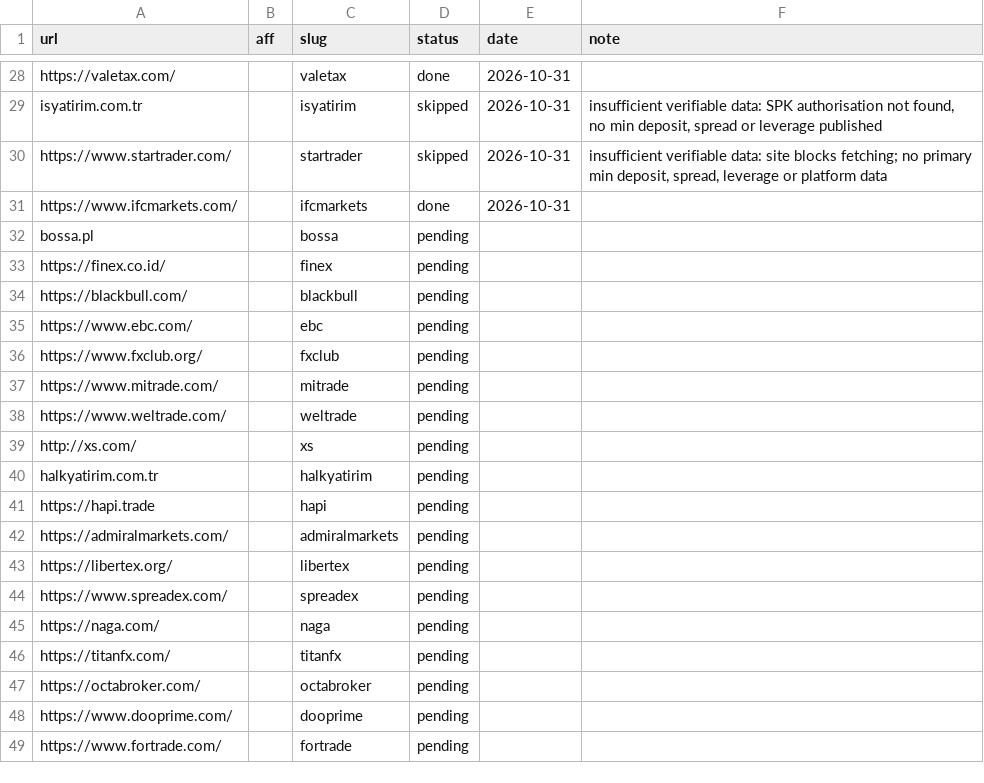
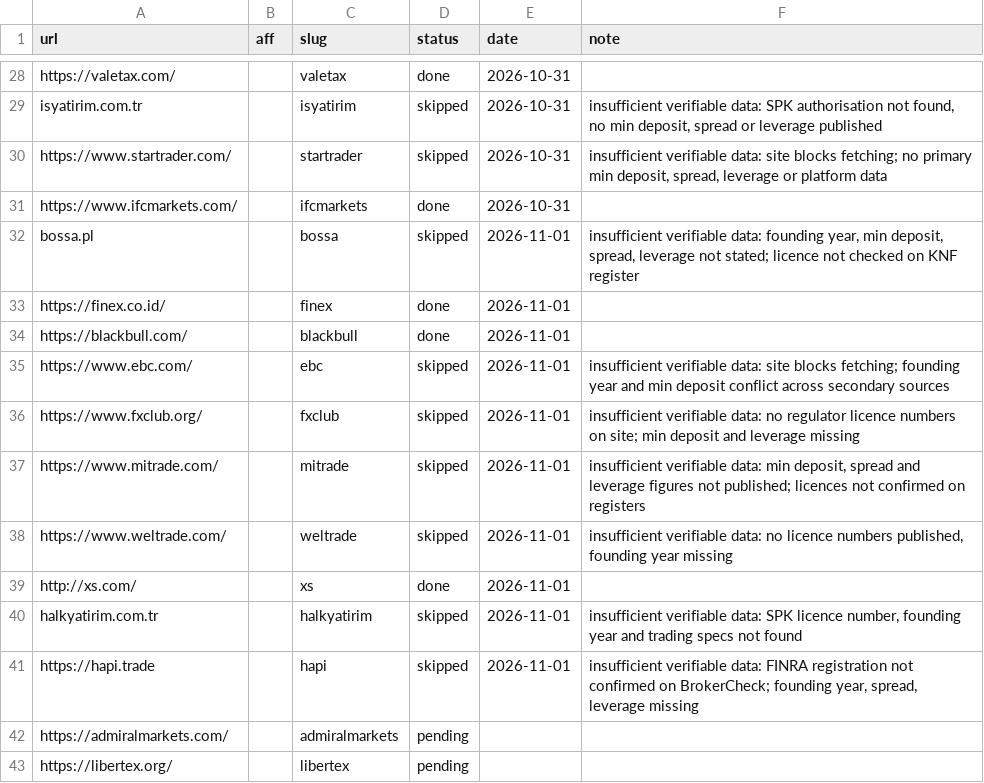
Before and after one commit to quykhanh1603/pip24h, a CSV file: automation/broker-queue.csv, drawn as a sheet; only a part is shown, gaps mark what is left out; the shorter side is filled out with more unchanged rows.

```diff
--- a/automation/broker-queue.csv
+++ b/automation/broker-queue.csv
@@ -31,12 +31,12 @@ https://www.startrader.com/,,startrader,skipped,2026-10-31,"insufficient verifia
 https://www.ifcmarkets.com/,,ifcmarkets,done,2026-10-31,
-bossa.pl,,bossa,pending,,
-https://finex.co.id/,,finex,pending,,
-https://blackbull.com/,,blackbull,pending,,
-https://www.ebc.com/,,ebc,pending,,
-https://www.fxclub.org/,,fxclub,pending,,
-https://www.mitrade.com/,,mitrade,pending,,
-https://www.weltrade.com/,,weltrade,pending,,
-http://xs.com/,,xs,pending,,
-halkyatirim.com.tr,,halkyatirim,pending,,
-https://hapi.trade,,hapi,pending,,
+bossa.pl,,bossa,skipped,2026-11-01,"insufficient verifiable data: founding year, min deposit, spread, leverage not stated; licence not checked on KNF register"
+https://finex.co.id/,,finex,done,2026-11-01,
+https://blackbull.com/,,blackbull,done,2026-11-01,
+https://www.ebc.com/,,ebc,skipped,2026-11-01,insufficient verifiable data: site blocks fetching; founding year and min deposit conflict across secondary sources
+https://www.fxclub.org/,,fxclub,skipped,2026-11-01,insufficient verifiable data: no regulator licence numbers on site; min deposit and leverage missing
+https://www.mitrade.com/,,mitrade,skipped,2026-11-01,"insufficient verifiable data: min deposit, spread and leverage figures not published; licences not confirmed on registers"
+https://www.weltrade.com/,,weltrade,skipped,2026-11-01,"insufficient verifiable data: no licence numbers published, founding year missing"
+http://xs.com/,,xs,done,2026-11-01,
+halkyatirim.com.tr,,halkyatirim,skipped,2026-11-01,"insufficient verifiable data: SPK licence number, founding year and trading specs not found"
+https://hapi.trade,,hapi,skipped,2026-11-01,"insufficient verifiable data: FINRA registration not confirmed on BrokerCheck; founding year, spread, leverage missing"
 https://admiralmarkets.com/,,admiralmarkets,pending,,
```
Also changed, not shown: 16 other files.
